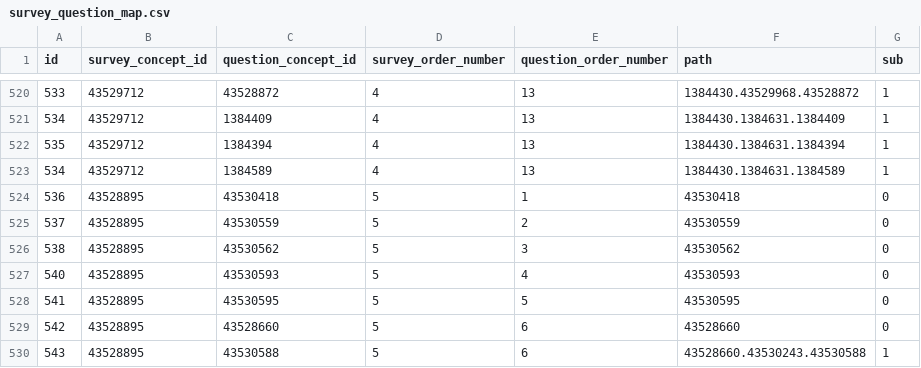
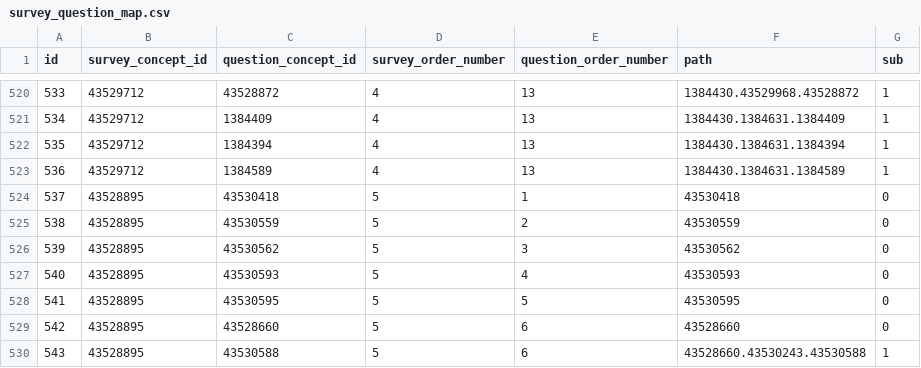
Before and after one commit to all-of-us/data-browser, a CSV file: public-api/db-cdr/csv/survey_question_map.csv, drawn as a sheet; only a part is shown, gaps mark what is left out.

Commit message:
query and data update

```diff
--- a/public-api/db-cdr/csv/survey_question_map.csv
+++ b/public-api/db-cdr/csv/survey_question_map.csv
@@ -522,6 +522,6 @@ id,survey_concept_id,question_concept_id,survey_order_number,question_order_numb
 535,43529712,1384394,4,13,"1384430.1384631.1384394",1
-534,43529712,1384589,4,13,"1384430.1384631.1384589",1
-536,43528895,43530418,5,1,"43530418",0
-537,43528895,43530559,5,2,"43530559",0
-538,43528895,43530562,5,3,"43530562",0
+536,43529712,1384589,4,13,"1384430.1384631.1384589",1
+537,43528895,43530418,5,1,"43530418",0
+538,43528895,43530559,5,2,"43530559",0
+539,43528895,43530562,5,3,"43530562",0
 540,43528895,43530593,5,4,"43530593",0
```
Also changed, not shown: 1 other file.
